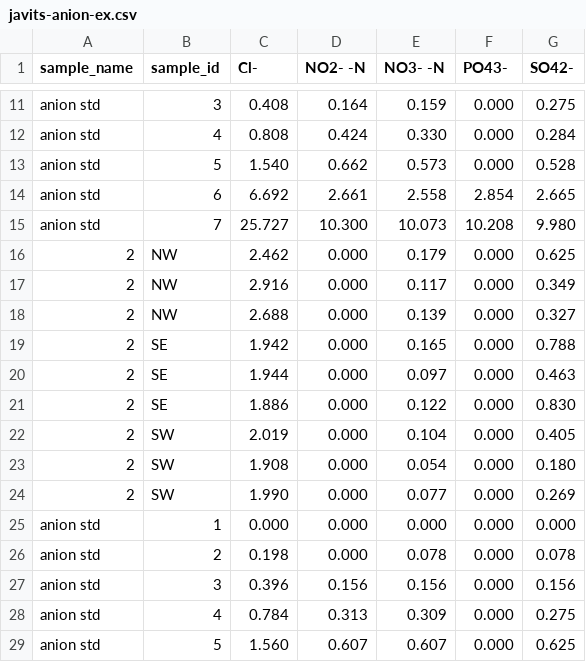
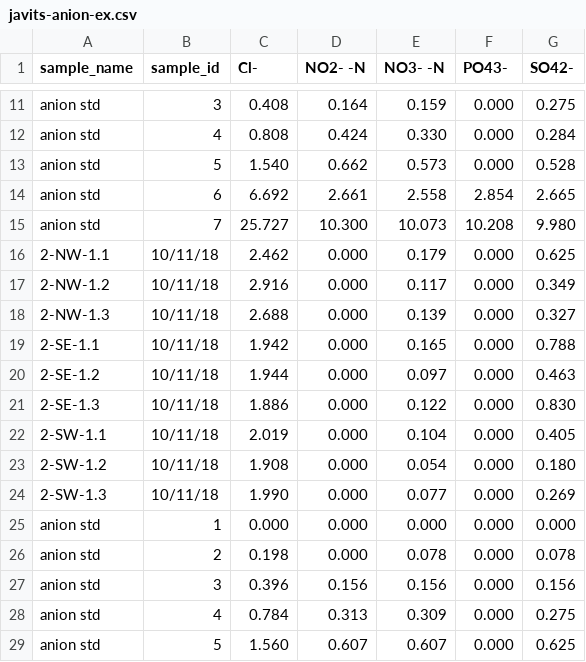
Before and after one commit to saleslab/ParsingLabSolutionsASCIIOutput, a CSV file: R/example-outputs/javits-anion-ex.csv, drawn as a sheet; only a part is shown, gaps mark what is left out; the diff covers the shown part only.

Commit message:
re-ran examples to fix sample name issue

```diff
--- a/R/example-outputs/javits-anion-ex.csv
+++ b/R/example-outputs/javits-anion-ex.csv
@@ -15,11 +15,11 @@ anion std,6,6.692,2.661,2.558,2.854,2.665
 anion std,7,25.727,10.300,10.073,10.208,9.980
-2,NW,2.462,0.000,0.179,0.000,0.625
-2,NW,2.916,0.000,0.117,0.000,0.349
-2,NW,2.688,0.000,0.139,0.000,0.327
-2,SE,1.942,0.000,0.165,0.000,0.788
-2,SE,1.944,0.000,0.097,0.000,0.463
-2,SE,1.886,0.000,0.122,0.000,0.830
-2,SW,2.019,0.000,0.104,0.000,0.405
-2,SW,1.908,0.000,0.054,0.000,0.180
-2,SW,1.990,0.000,0.077,0.000,0.269
+2-NW-1.1,10/11/18,2.462,0.000,0.179,0.000,0.625
+2-NW-1.2,10/11/18,2.916,0.000,0.117,0.000,0.349
+2-NW-1.3,10/11/18,2.688,0.000,0.139,0.000,0.327
+2-SE-1.1,10/11/18,1.942,0.000,0.165,0.000,0.788
+2-SE-1.2,10/11/18,1.944,0.000,0.097,0.000,0.463
+2-SE-1.3,10/11/18,1.886,0.000,0.122,0.000,0.830
+2-SW-1.1,10/11/18,2.019,0.000,0.104,0.000,0.405
+2-SW-1.2,10/11/18,1.908,0.000,0.054,0.000,0.180
+2-SW-1.3,10/11/18,1.990,0.000,0.077,0.000,0.269
 anion std,1,0.000,0.000,0.000,0.000,0.000
```
Also changed, not shown: 36 edited cells elsewhere in this file, R/example-outputs/javits-cations-ex.csv.
